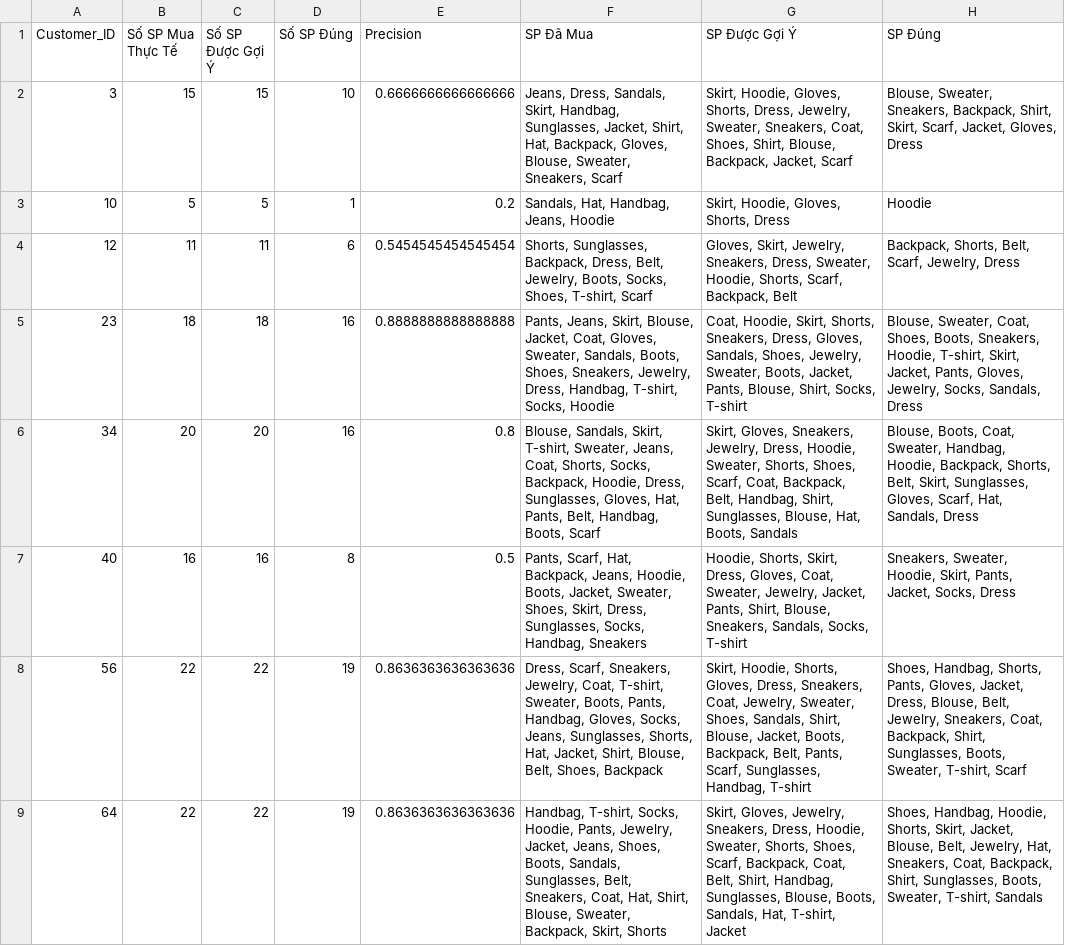
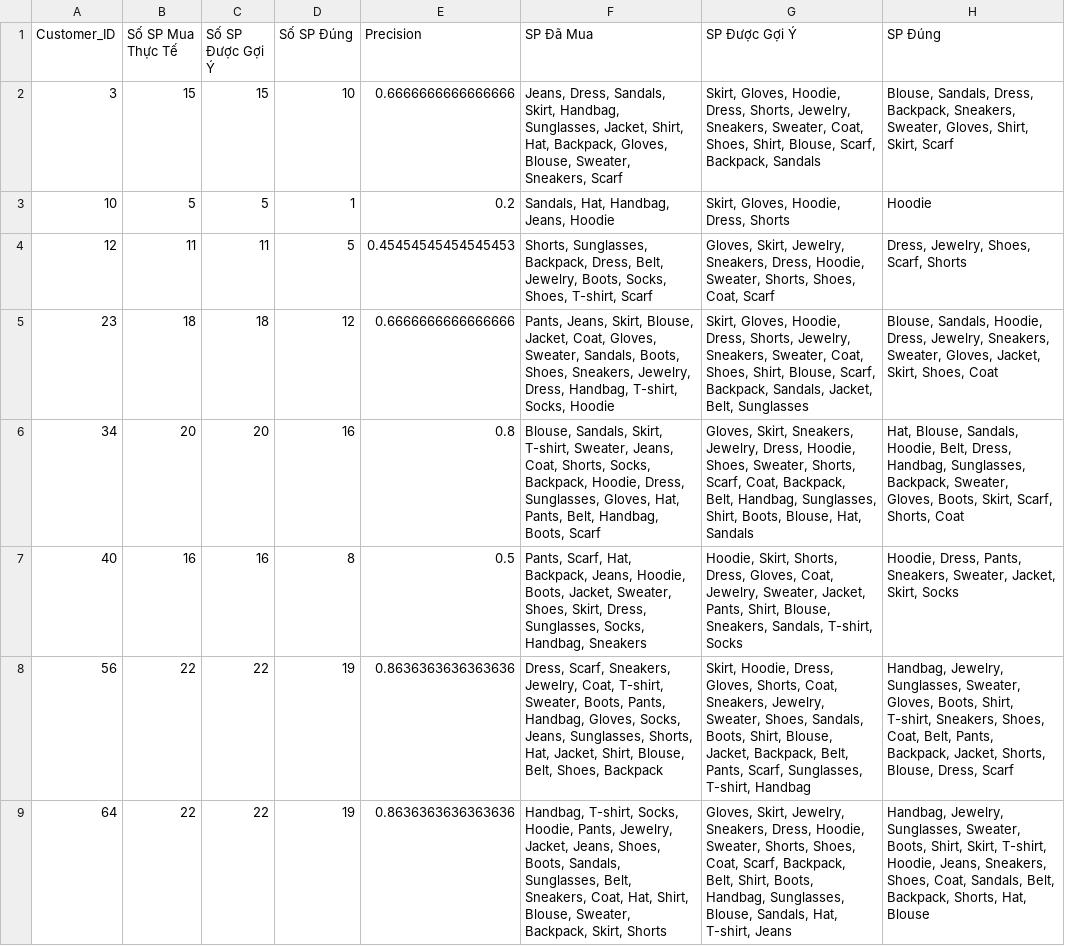
Before and after one commit to hoanganh191/Nhom11_74DCTT23, a CSV file: Ket_Qua_Test_Cold.csv, drawn as a sheet; only a part is shown; the diff covers the shown part only; the diff names each change by its address in the sheet, - before the commit and + after, or states it on an @@ line.

```diff
--- a/Ket_Qua_Test_Cold.csv
+++ b/Ket_Qua_Test_Cold.csv
-G2 (SP Được Gợi Ý): Skirt, Hoodie, Gloves, Shorts, Dress, Jewelry, Sweater, Sneakers, Coat, Shoes, Shirt, Blouse, Backpack, Jacket, Scarf
+G2 (SP Được Gợi Ý): Skirt, Gloves, Hoodie, Dress, Shorts, Jewelry, Sneakers, Sweater, Coat, Shoes, Shirt, Blouse, Scarf, Backpack, Sandals
-H2 (SP Đúng): Blouse, Sweater, Sneakers, Backpack, Shirt, Skirt, Scarf, Jacket, Gloves, Dress
+H2 (SP Đúng): Blouse, Sandals, Dress, Backpack, Sneakers, Sweater, Gloves, Shirt, Skirt, Scarf
-G3 (SP Được Gợi Ý): Skirt, Hoodie, Gloves, Shorts, Dress
+G3 (SP Được Gợi Ý): Skirt, Gloves, Hoodie, Dress, Shorts
-D4 (Số SP Đúng): 6
+D4 (Số SP Đúng): 5
-E4 (Precision): 0.5454545454545454
+E4 (Precision): 0.45454545454545453
-G4 (SP Được Gợi Ý): …Sneakers, Dress, Sweater, Hoodie, Shorts, Scarf, Backpack, Belt
+G4 (SP Được Gợi Ý): …Sneakers, Dress, Hoodie, Sweater, Shorts, Shoes, Coat, Scarf
-H4 (SP Đúng): Backpack, Shorts, Belt, Scarf, Jewelry, Dress
+H4 (SP Đúng): Dress, Jewelry, Shoes, Scarf, Shorts
-D5 (Số SP Đúng): 16
+D5 (Số SP Đúng): 12
-E5 (Precision): 0.8888888888888888
+E5 (Precision): 0.6666666666666666
-G5 (SP Được Gợi Ý): Coat, Hoodie, Skirt, Shorts, Sneakers, Dress, Gloves, Sandals, Shoes, Jewelry, Sweater, Boots, Jacket, Pants, Blouse, Shirt, Socks, T-shirt
+G5 (SP Được Gợi Ý): Skirt, Gloves, Hoodie, Dress, Shorts, Jewelry, Sneakers, Sweater, Coat, Shoes, Shirt, Blouse, Scarf, Backpack, Sandals, Jacket, Belt, Sunglasses
-H5 (SP Đúng): Blouse, Sweater, Coat, Shoes, Boots, Sneakers, Hoodie, T-shirt, Skirt, Jacket, Pants, Gloves, Jewelry, Socks, Sandals, Dress
+H5 (SP Đúng): Blouse, Sandals, Hoodie, Dress, Jewelry, Sneakers, Sweater, Gloves, Jacket, Skirt, Shoes, Coat
-G6 (SP Được Gợi Ý): Skirt, Gloves, Sneakers, Jewelry, Dress, Hoodie, Sweater, Shorts, Shoes, Scarf, Coat, Backpack, Belt, Handbag, Shirt, Sunglasses, Blouse, Hat, Boots, Sandals
+G6 (SP Được Gợi Ý): Gloves, Skirt, Sneakers, Jewelry, Dress, Hoodie, Shoes, Sweater, Shorts, Scarf, Coat, Backpack, Belt, Handbag, Sunglasses, Shirt, Boots, Blouse, Hat, Sandals
-H6 (SP Đúng): Blouse, Boots, Coat, Sweater, Handbag, Hoodie, Backpack, Shorts, Belt, Skirt, Sunglasses, Gloves, Scarf, Hat, Sandals, Dress
+H6 (SP Đúng): Hat, Blouse, Sandals, Hoodie, Belt, Dress, Handbag, Sunglasses, Backpack, Sweater, Gloves, Boots, Skirt, Scarf, Shorts, Coat
-G7 (SP Được Gợi Ý): Hoodie, Shorts, Skirt, Dress, Gloves, Coat, Sweater, Jewelry, Jacket, Pants, Shirt, Blouse, Sneakers, Sandals, Socks, T-shirt
+G7 (SP Được Gợi Ý): Hoodie, Skirt, Shorts, Dress, Gloves, Coat, Jewelry, Sweater, Jacket, Pants, Shirt, Blouse, Sneakers, Sandals, T-shirt, Socks
-H7 (SP Đúng): Sneakers, Sweater, Hoodie, Skirt, Pants, Jacket, Socks, Dress
+H7 (SP Đúng): Hoodie, Dress, Pants, Sneakers, Sweater, Jacket, Skirt, Socks
-G8 (SP Được Gợi Ý): Skirt, Hoodie, Shorts, Gloves, Dress, Sneakers, Coat, Jewelry, Sweater, Shoes, Sandals, Shirt, Blouse, Jacket, Boots, Backpack, Belt, Pants, Scarf, Sunglasses, Handbag, T-shirt
+G8 (SP Được Gợi Ý): Skirt, Hoodie, Dress, Gloves, Shorts, Coat, Sneakers, Jewelry, Sweater, Shoes, Sandals, Boots, Shirt, Blouse, Jacket, Backpack, Belt, Pants, Scarf, Sunglasses, T-shirt, Handbag
-H8 (SP Đúng): Shoes, Handbag, Shorts, Pants, Gloves, Jacket, Dress, Blouse, Belt, Jewelry, Sneakers, Coat, Backpack, Shirt, Sunglasses, Boots, Sweater, T-shirt, Scarf
+H8 (SP Đúng): Handbag, Jewelry, Sunglasses, Sweater, Gloves, Boots, Shirt, T-shirt, Sneakers, Shoes, Coat, Belt, Pants, Backpack, Jacket, Shorts, Blouse, Dress, Scarf
-G9 (SP Được Gợi Ý): Skirt, Gloves, Jewelry, Sneakers, Dress, Hoodie, Sweater, Shorts, Shoes, Scarf, Backpack, Coat, Belt, Shirt, Handbag, Sunglasses, Blouse, Boots, Sandals, Hat, T-shirt, Jacket
+G9 (SP Được Gợi Ý): Gloves, Skirt, Jewelry, Sneakers, Dress, Hoodie, Sweater, Shorts, Shoes, Coat, Scarf, Backpack, Belt, Shirt, Boots, Handbag, Sunglasses, Blouse, Sandals, Hat, T-shirt, Jeans
-H9 (SP Đúng): Shoes, Handbag, Hoodie, Shorts, Skirt, Jacket, Blouse, Belt, Jewelry, Hat, Sneakers, Coat, Backpack, Shirt, Sunglasses, Boots, Sweater, T-shirt, Sandals
+H9 (SP Đúng): Handbag, Jewelry, Sunglasses, Sweater, Boots, Shirt, Skirt, T-shirt, Hoodie, Jeans, Sneakers, Shoes, Coat, Sandals, Belt, Backpack, Shorts, Hat, Blouse
```
Also changed, not shown: 101 edited cells elsewhere in this file, 6 other files.
